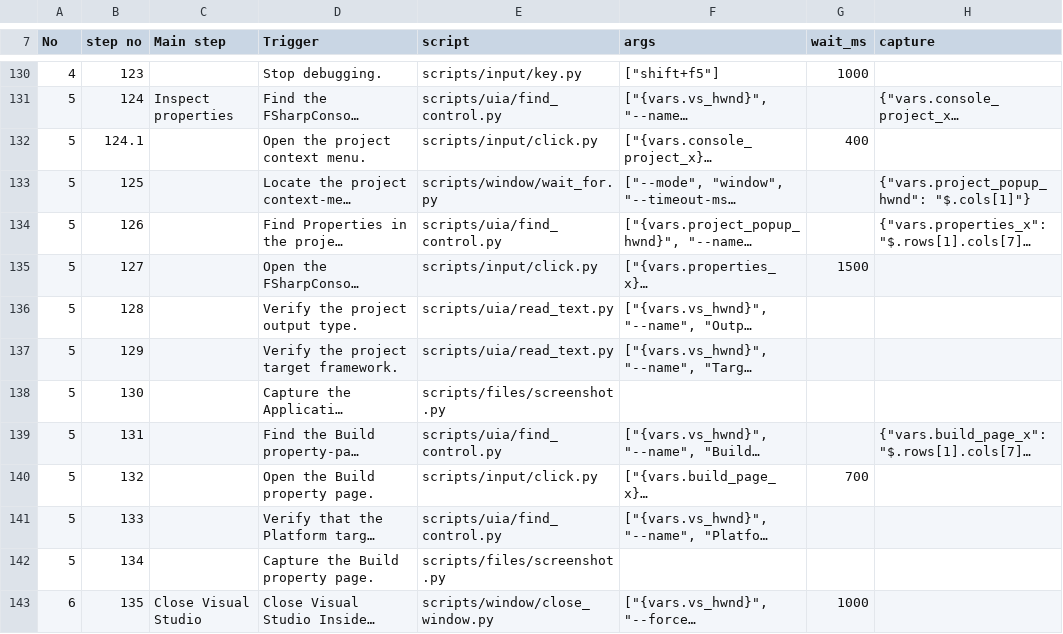
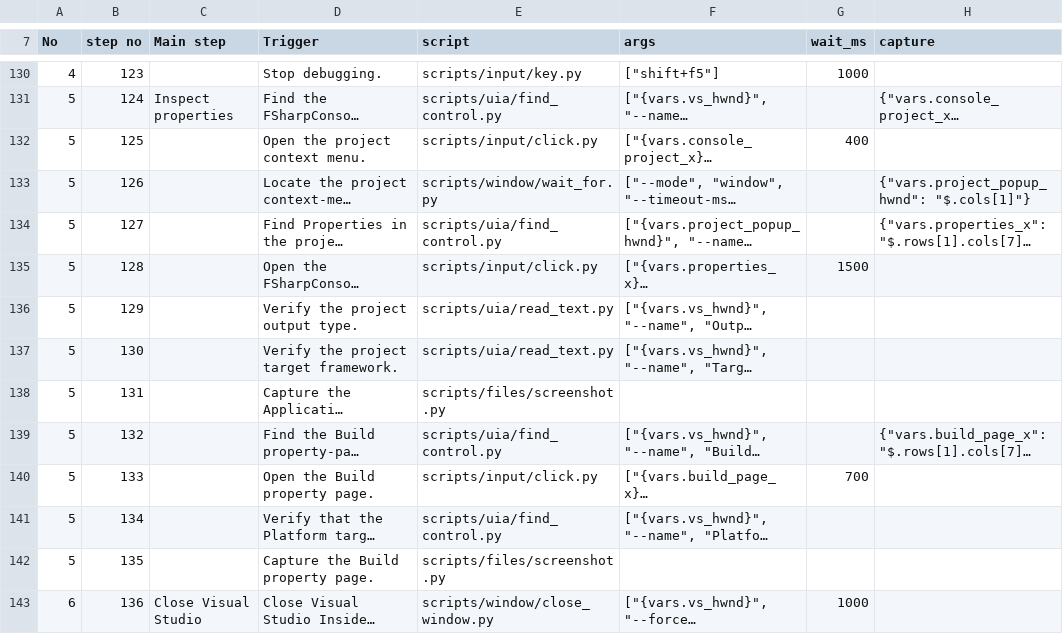
Before and after one commit to zunyangc/UI-automation, a CSV file: test_cases/prod-6-multi_project_build.csv, drawn as a sheet; only a part is shown, gaps mark what is left out; long unchanged cells end in …; the diff names each change by its address in the sheet, - before the commit and + after, or states it on an @@ line.

```diff
--- a/test_cases/prod-6-multi_project_build.csv
+++ b/test_cases/prod-6-multi_project_build.csv
-B132 (step no): 124.1
+B132 (step no): 125
-B133 (step no): 125
+B133 (step no): 126
-B134 (step no): 126
+B134 (step no): 127
-B135 (step no): 127
+B135 (step no): 128
-B136 (step no): 128
+B136 (step no): 129
-B137 (step no): 129
+B137 (step no): 130
-B138 (step no): 130
+B138 (step no): 131
-B139 (step no): 131
+B139 (step no): 132
-B140 (step no): 132
+B140 (step no): 133
-B141 (step no): 133
+B141 (step no): 134
-B142 (step no): 134
+B142 (step no): 135
-B143 (step no): 135
+B143 (step no): 136
```
Also changed, not shown: test_cases/prod-3-dotnet_core_cs.csv, test_cases/prod-3-dotnet_core_vb.csv.
